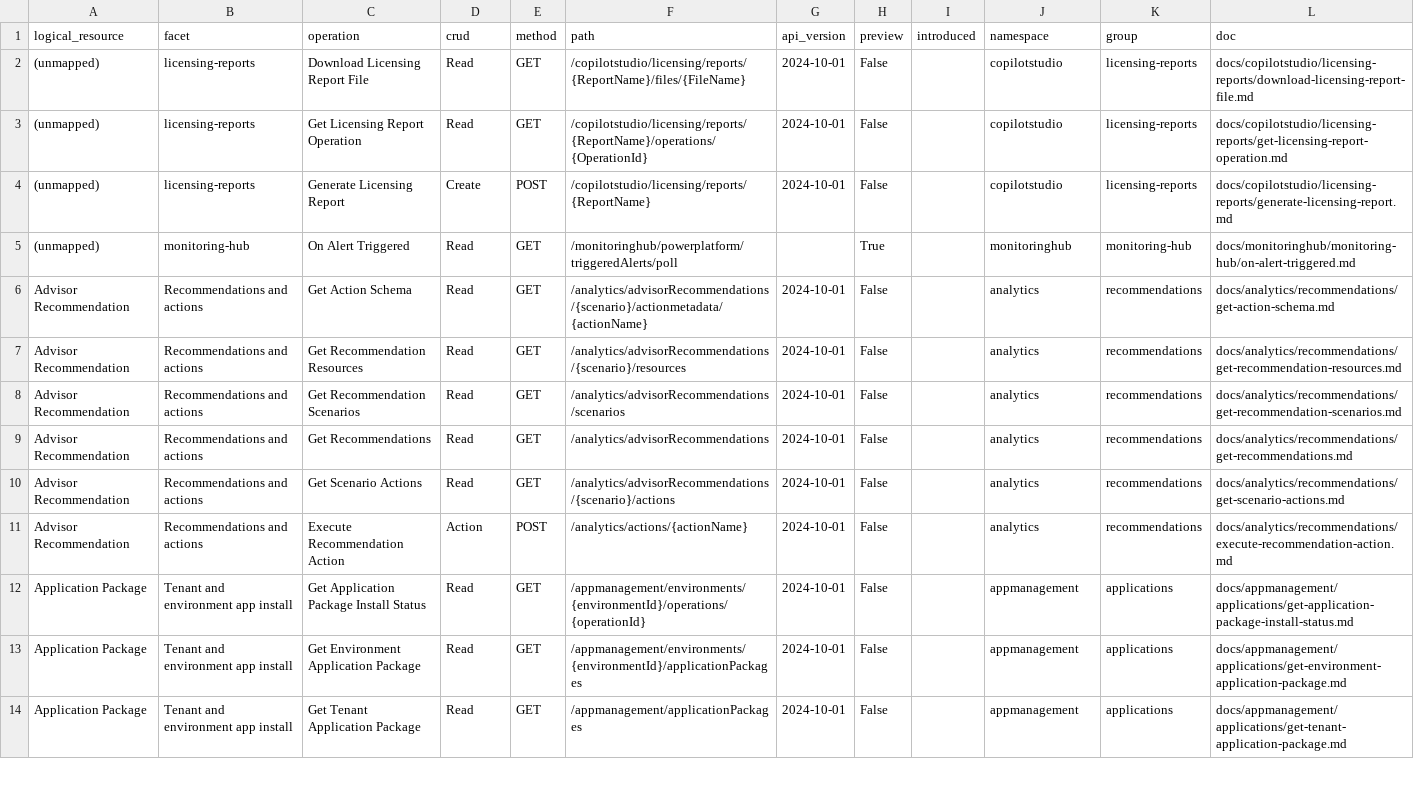
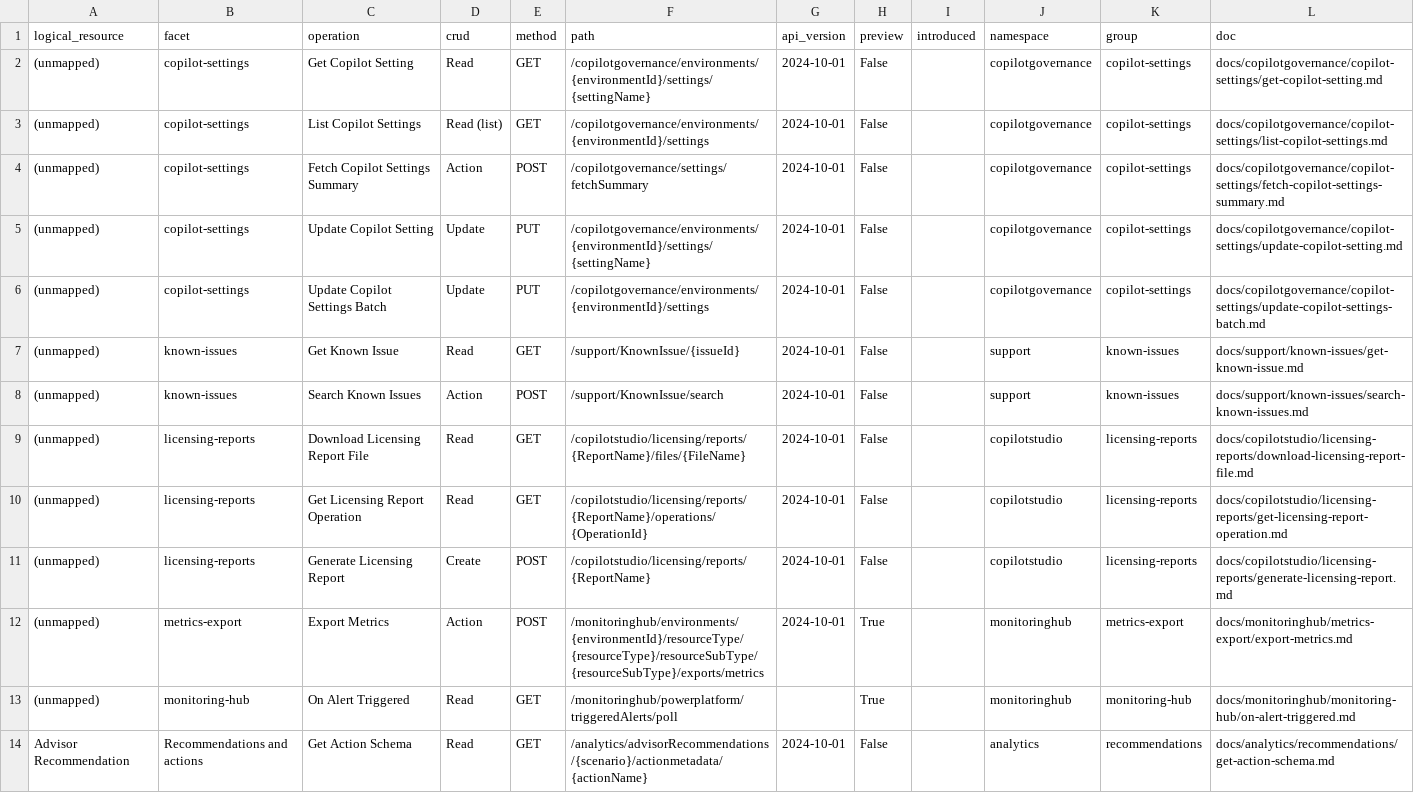
Before and after one commit to AdamCoulterOz/powerplatform-apis, a CSV file: ppapi/catalogue/catalogue.csv, drawn as a sheet; only a part is shown; the shorter side is filled out with more unchanged rows.

Commit message:
PPAPI docs mirror update 2026-11-11

```diff
--- a/ppapi/catalogue/catalogue.csv
+++ b/ppapi/catalogue/catalogue.csv
@@ -1,2 +1,9 @@
 logical_resource,facet,operation,crud,method,path,api_version,preview,introduced,namespace,group,doc
+(unmapped),copilot-settings,Get Copilot Setting,Read,GET,/copilotgovernance/environments/{environmentId}/settings/{settingName},2024-10-01,False,,copilotgovernance,copilot-settings,docs/copilotgovernance/copilot-settings/get-copilot-setting.md
+(unmapped),copilot-settings,List Copilot Settings,Read (list),GET,/copilotgovernance/environments/{environmentId}/settings,2024-10-01,False,,copilotgovernance,copilot-settings,docs/copilotgovernance/copilot-settings/list-copilot-settings.md
+(unmapped),copilot-settings,Fetch Copilot Settings Summary,Action,POST,/copilotgovernance/settings/fetchSummary,2024-10-01,False,,copilotgovernance,copilot-settings,docs/copilotgovernance/copilot-settings/fetch-copilot-settings-summary.md
+(unmapped),copilot-settings,Update Copilot Setting,Update,PUT,/copilotgovernance/environments/{environmentId}/settings/{settingName},2024-10-01,False,,copilotgovernance,copilot-settings,docs/copilotgovernance/copilot-settings/update-copilot-setting.md
+(unmapped),copilot-settings,Update Copilot Settings Batch,Update,PUT,/copilotgovernance/environments/{environmentId}/settings,2024-10-01,False,,copilotgovernance,copilot-settings,docs/copilotgovernance/copilot-settings/update-copilot-settings-batch.md
+(unmapped),known-issues,Get Known Issue,Read,GET,/support/KnownIssue/{issueId},2024-10-01,False,,support,known-issues,docs/support/known-issues/get-known-issue.md
+(unmapped),known-issues,Search Known Issues,Action,POST,/support/KnownIssue/search,2024-10-01,False,,support,known-issues,docs/support/known-issues/search-known-issues.md
 (unmapped),licensing-reports,Download Licensing Report File,Read,GET,/copilotstudio/licensing/reports/{ReportName}/files/{FileName},2024-10-01,False,,copilotstudio,licensing-reports,docs/copilotstudio/licensing-reports/download-licensing-report-file.md
@@ -4,2 +11,3 @@ logical_resource,facet,operation,crud,method,path,api_version,preview,introduced
 (unmapped),licensing-reports,Generate Licensing Report,Create,POST,/copilotstudio/licensing/reports/{ReportName},2024-10-01,False,,copilotstudio,licensing-reports,docs/copilotstudio/licensing-reports/generate-licensing-report.md
+(unmapped),metrics-export,Export Metrics,Action,POST,/monitoringhub/environments/{environmentId}/resourceType/{resourceType}/resourceSubType/{resourceSubType}/exports/metrics,2024-10-01,True,,monitoringhub,metrics-export,docs/monitoringhub/metrics-export/export-metrics.md
 (unmapped),monitoring-hub,On Alert Triggered,Read,GET,/monitoringhub/powerplatform/triggeredAlerts/poll,,True,,monitoringhub,monitoring-hub,docs/monitoringhub/monitoring-hub/on-alert-triggered.md
```
Also changed, not shown: 57 other files.
